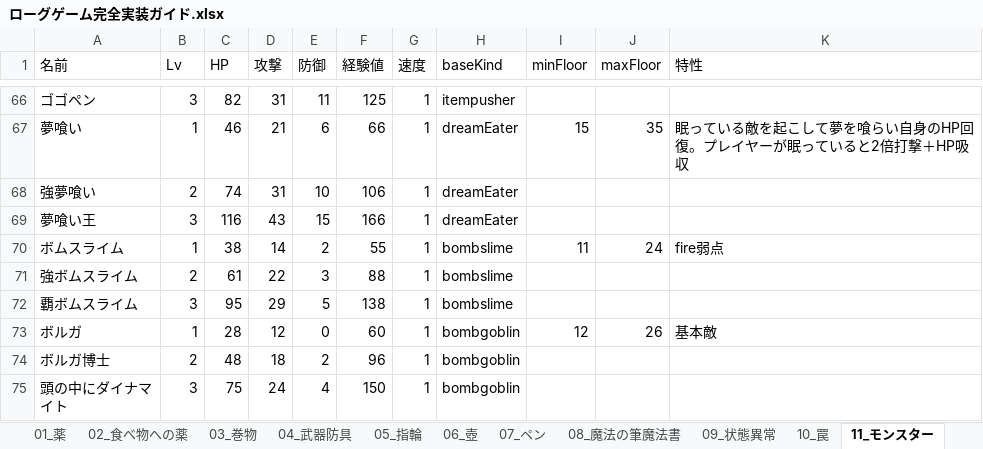
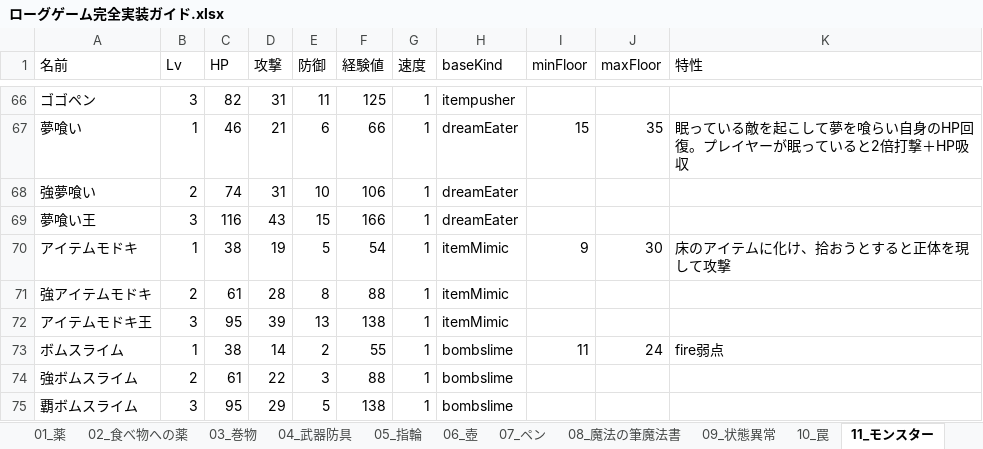
Before and after one commit to akechiment-commits/Rogue, an Excel workbook: ローグゲーム完全実装ガイド.xlsx, sheet 11_モンスター, drawn as a sheet; only a part is shown, gaps mark what is left out; the shorter side is filled out with more unchanged rows; values as stored, in another font and other column widths than the file's, no borders; the diff names each change by its address in the sheet, - before the commit and + after, or states it on an @@ line.

Commit message:
feat: add item mimic enemy

```diff
--- a/ローグゲーム完全実装ガイド.xlsx (sheet 11_モンスター)
+++ b/ローグゲーム完全実装ガイド.xlsx (sheet 11_モンスター)
+row 70: アイテムモドキ | 1 | 38 | 19 | 5 | 54 | 1 | itemMimic | 9 | 30 | 床のアイテムに化け、拾おうとすると正体を現して攻撃
+row 71: 強アイテムモドキ | 2 | 61 | 28 | 8 | 88 | 1 | itemMimic
+row 72: アイテムモドキ王 | 3 | 95 | 39 | 13 | 138 | 1 | itemMimic
```
Also changed, not shown: sheet 14_大箱, 7 other files.
